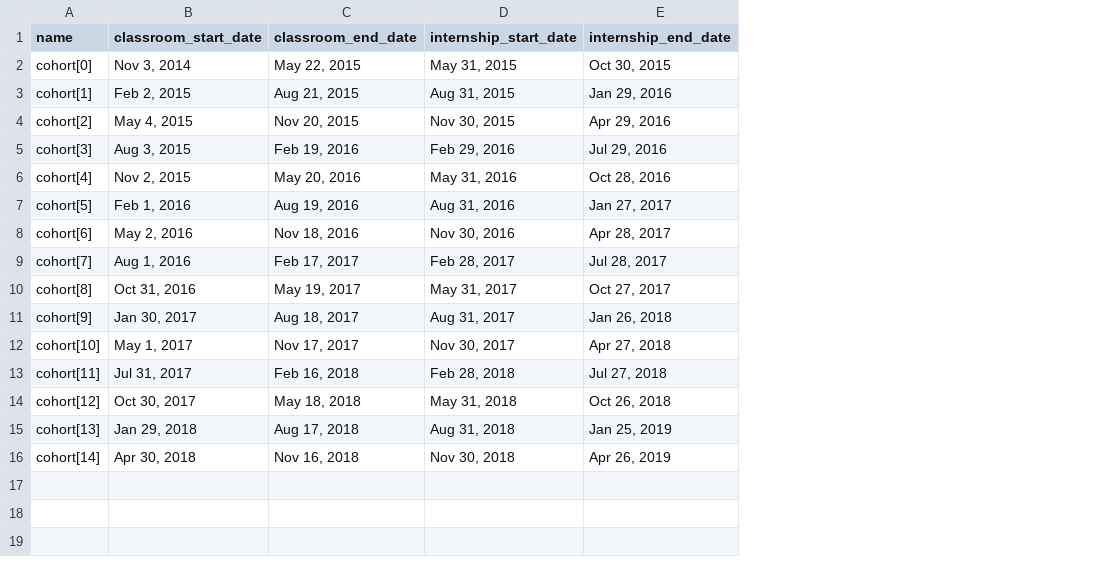
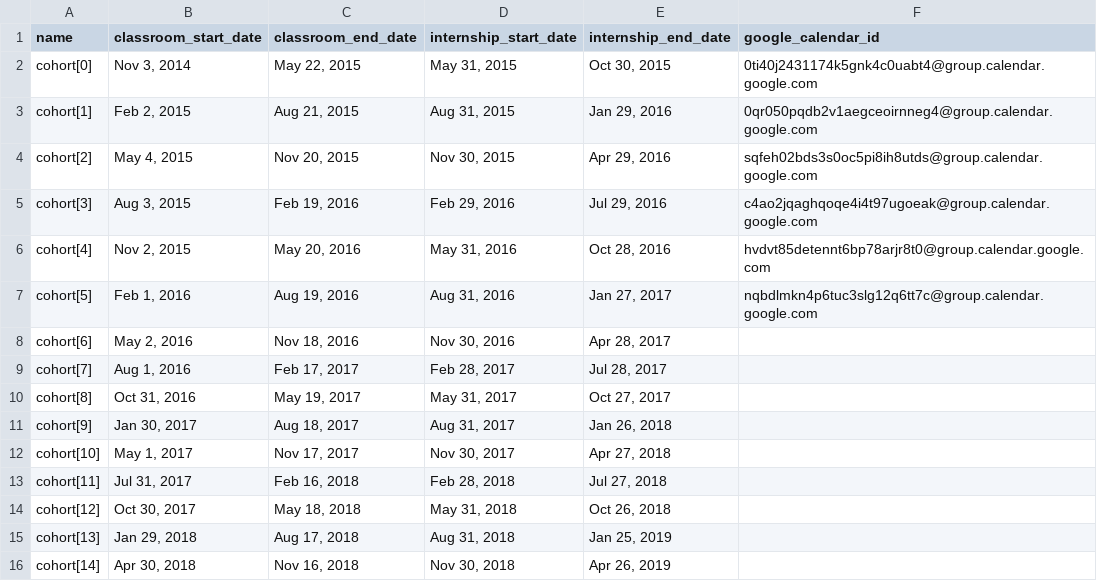
Before and after one commit to drvonnjerryxlii/organize, a CSV file: db/seed_files/cohorts.csv, drawn as a sheet; the diff names each change by its address in the sheet, - before the commit and + after, or states it on an @@ line.

```diff
--- a/db/seed_files/cohorts.csv
+++ b/db/seed_files/cohorts.csv
+column F (google_calendar_id), rows 2-7: 0ti40j2431174k5gnk4c0uabt4@group.calendar.google.com | 0qr050pqdb2v1aegceoirnneg4@group.calendar.google.com | sqfeh02bds3s0oc5pi8ih8utds@group.calendar.google.com | c4ao2jqaghqoqe4i4t97ugoeak@group.calendar.google.com | hvdvt85detennt6bp78arjr8t0@group.calendar.google.com | nqbdlmkn4p6tuc3slg12q6tt7c@group.calendar.google.com
```
Also changed, not shown: db/seed_files/broadcasts.csv, db/seed_files/events.csv, 2 other files.
